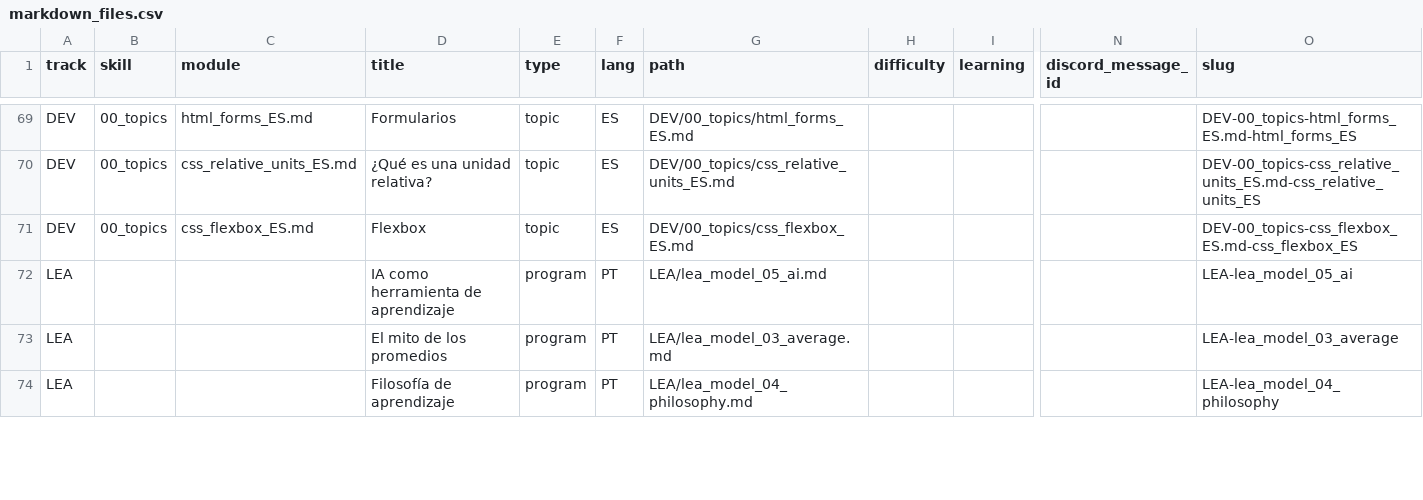
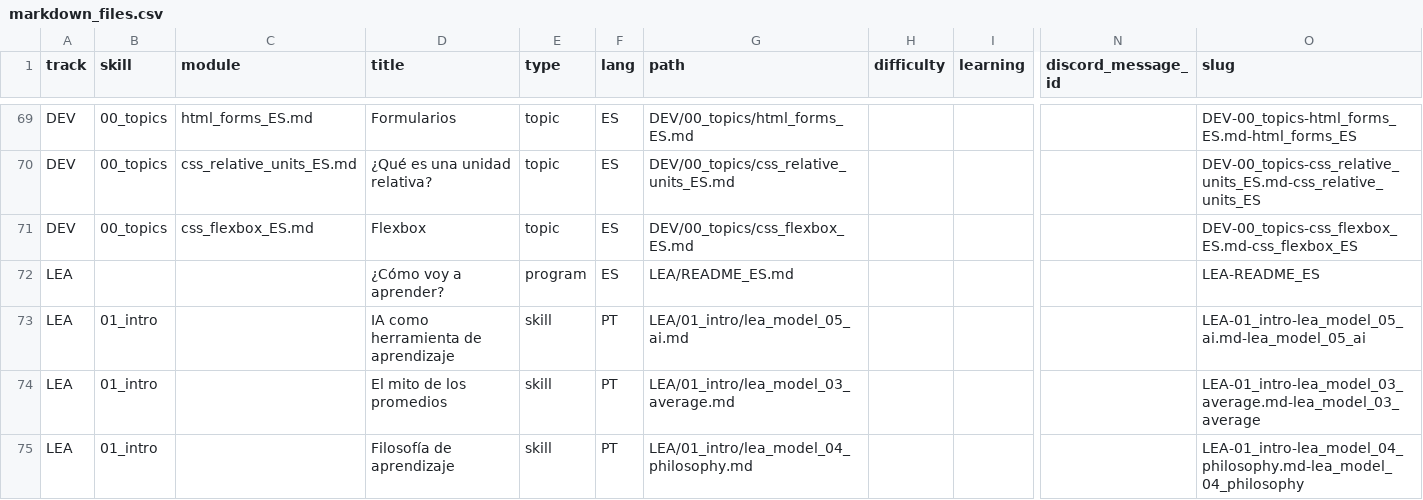
Before and after one commit to Laboratoria/digitaljumpstart-curriculum, a CSV file: markdown_files.csv, drawn as a sheet; only a part is shown, gaps mark what is left out; addresses are those after the commit; rows hold the shown columns only; the diff covers the shown part only; the diff names each change by its address in the sheet, - before the commit and + after, or states it on an @@ line.

```diff
--- a/markdown_files.csv
+++ b/markdown_files.csv
+row 72: LEA |  |  | ¿Cómo voy a aprender? | program | ES | LEA/README_ES.md |  |  |  | LEA-README_ES
-B73:B75 (skill): (empty)
+B73:B75 (skill): 01_intro
-E73:E75 (type): program
+E73:E75 (type): skill
-G73 (path): LEA/lea_model_05_ai.md
+G73 (path): LEA/01_intro/lea_model_05_ai.md
-O73 (slug): LEA-lea_model_05_ai
+O73 (slug): LEA-01_intro-lea_model_05_ai.md-lea_model_05_ai
-G74 (path): LEA/lea_model_03_average.md
+G74 (path): LEA/01_intro/lea_model_03_average.md
-O74 (slug): LEA-lea_model_03_average
+O74 (slug): LEA-01_intro-lea_model_03_average.md-lea_model_03_average
-G75 (path): LEA/lea_model_04_philosophy.md
+G75 (path): LEA/01_intro/lea_model_04_philosophy.md
-O75 (slug): LEA-lea_model_04_philosophy
+O75 (slug): LEA-01_intro-lea_model_04_philosophy.md-lea_model_04_philosophy
```
Also changed, not shown: 1 removed row and 24 edited cells elsewhere in this file, 3 other files.
